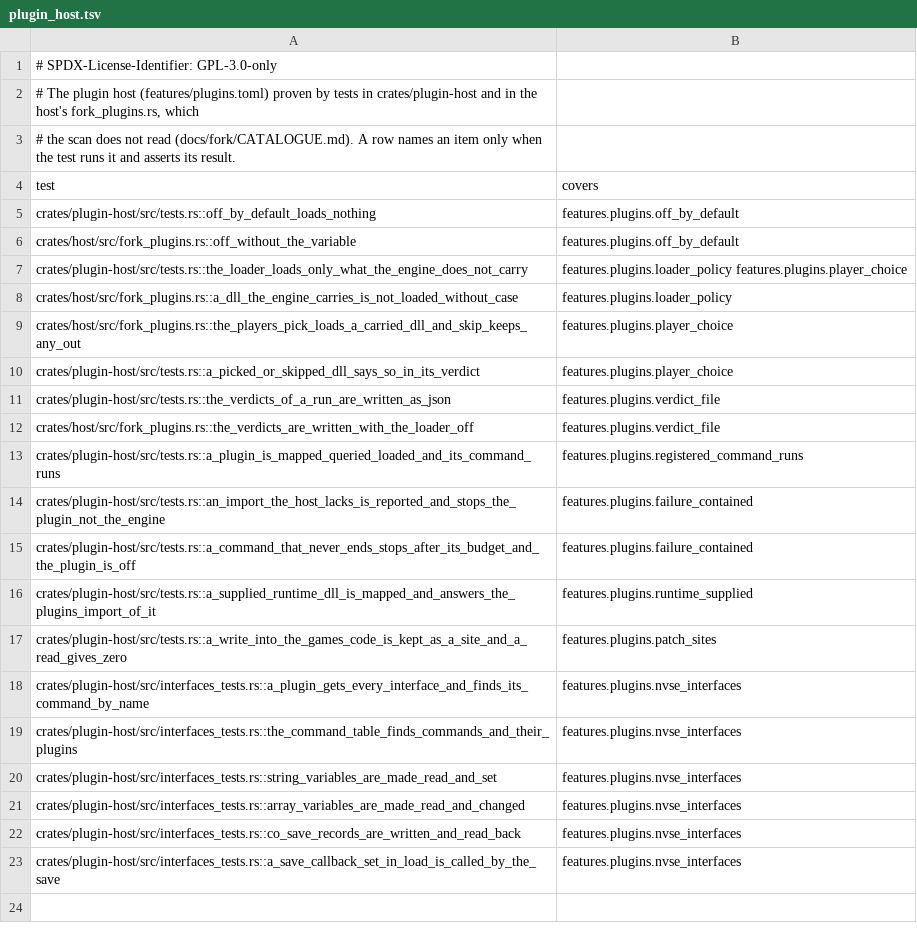
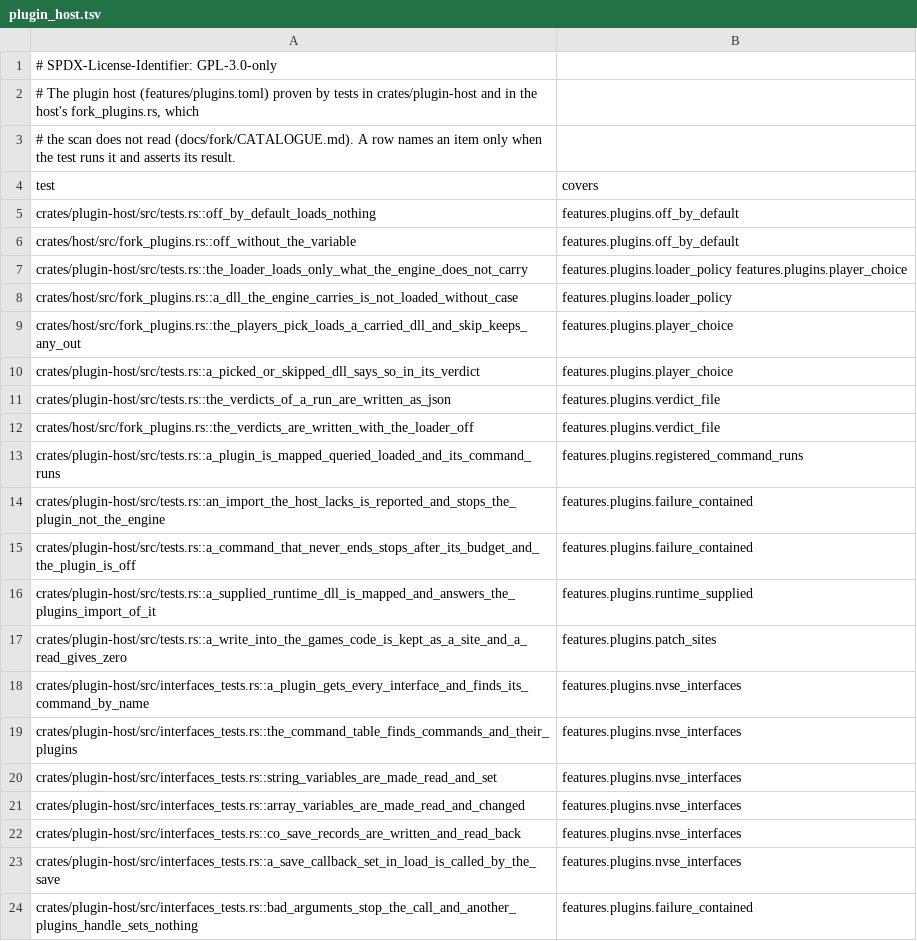
Before and after one commit to JorisJonkers-dev/nv-rs, a TSV file: .fork/catalogue/covers.d/plugin_host.tsv, drawn as a sheet.

Commit message:
fix(plugin-host): bound what the interfaces read from a plugin and keep callbacks to their own plugin
The NVSE PluginInfo carries NVSE_VERSION_INTEGER as xNVSE's does. Texts are read
a page at a time and stop at unmapped memory or 1 MiB instead of panicking the
host; co-save record lengths and Create* element counts are capped and list
addresses use checked arithmetic; a plugin can set co-save callbacks only for
its own handle.

```diff
--- a/.fork/catalogue/covers.d/plugin_host.tsv
+++ b/.fork/catalogue/covers.d/plugin_host.tsv
@@ -23 +23,2 @@ crates/plugin-host/src/interfaces_tests.rs::co_save_records_are_written_and_read
 crates/plugin-host/src/interfaces_tests.rs::a_save_callback_set_in_load_is_called_by_the_save	features.plugins.nvse_interfaces
+crates/plugin-host/src/interfaces_tests.rs::bad_arguments_stop_the_call_and_another_plugins_handle_sets_nothing	features.plugins.failure_contained
```
Also changed, not shown: 2 other files.
